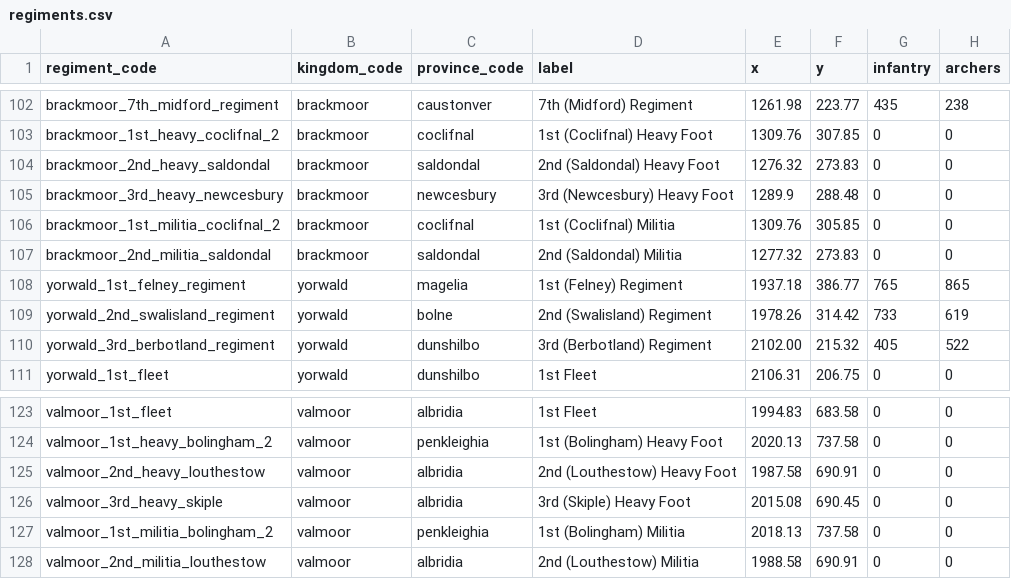
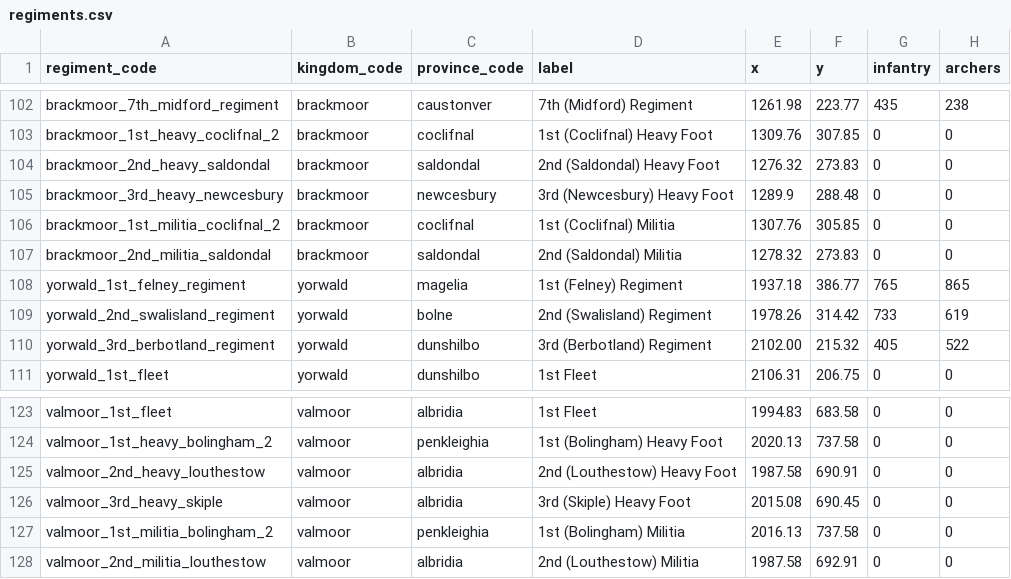
Before and after one commit to samuelzhang1201/game_design, a CSV file: data/maps/beria/military/regiments.csv, drawn as a sheet; only a part is shown, gaps mark what is left out; the diff covers the shown part only; the diff names each change by its address in the sheet, - before the commit and + after, or states it on an @@ line.

```diff
--- a/data/maps/beria/military/regiments.csv
+++ b/data/maps/beria/military/regiments.csv
-E106 (x): 1309.76
+E106 (x): 1307.76
-E107 (x): 1277.32
+E107 (x): 1278.32
-E127 (x): 2018.13
+E127 (x): 2016.13
-E128 (x): 1988.58
+E128 (x): 1987.58
-F128 (y): 690.91
+F128 (y): 692.91
```
Also changed, not shown: 15 edited cells elsewhere in this file, data/army/commanders.csv, data/army/game_arm_starts.csv, 8 other files.
